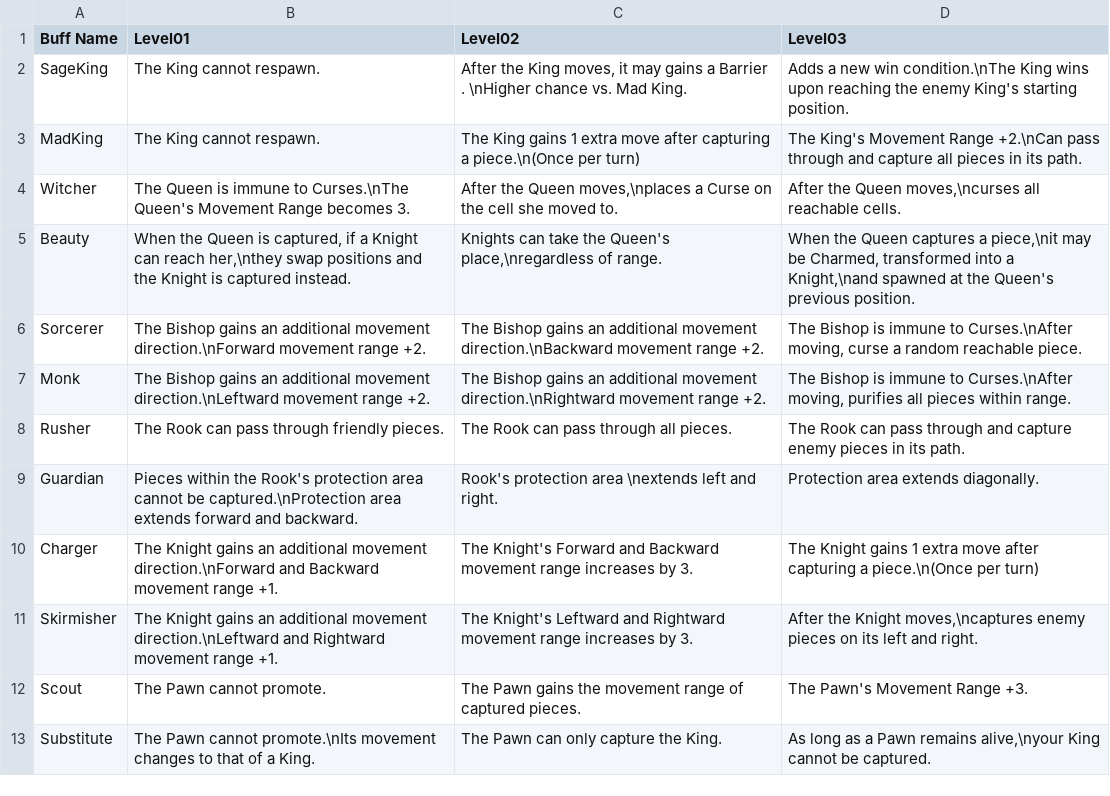
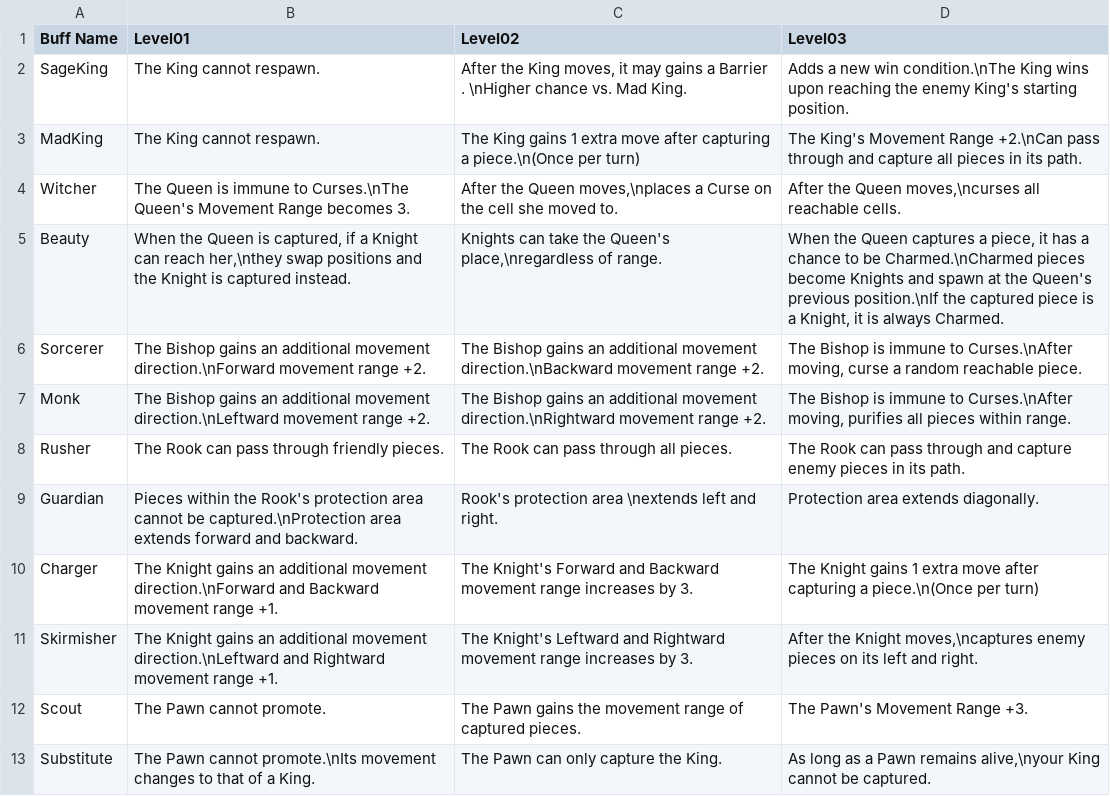
Before and after one commit to HitsuTankouProject/Chess, a CSV file: Assets/StreamingAssets/Csvs/Card_Description/Card_Description_English.csv, drawn as a sheet.

Commit message:
Queen Buff Update

```diff
--- a/Assets/StreamingAssets/Csvs/Card_Description/Card_Description_English.csv
+++ b/Assets/StreamingAssets/Csvs/Card_Description/Card_Description_English.csv
@@ -4,3 +4,3 @@ MadKing,The King cannot respawn.,The King gains 1 extra move after capturing a p
 Witcher,The Queen is immune to Curses.\nThe Queen's Movement Range becomes 3.,"After the Queen moves,\nplaces a Curse on the cell she moved to.","After the Queen moves,\ncurses all reachable cells."
-Beauty,"When the Queen is captured, if a Knight can reach her,\nthey swap positions and the Knight is captured instead.","Knights can take the Queen's place,\nregardless of range.","When the Queen captures a piece,\nit may be Charmed, transformed into a Knight,\nand spawned at the Queen's previous position."
+Beauty,"When the Queen is captured, if a Knight can reach her,\nthey swap positions and the Knight is captured instead.","Knights can take the Queen's place,\nregardless of range.","When the Queen captures a piece, it has a chance to be Charmed.\nCharmed pieces become Knights and spawn at the Queen's previous position.\nIf the captured piece is a Knight, it is always Charmed."
 Sorcerer,The Bishop gains an additional movement direction.\nForward movement range +2.,The Bishop gains an additional movement direction.\nBackward movement range +2.,"The Bishop is immune to Curses.\nAfter moving, curse a random reachable piece."
```
Also changed, not shown: Assets/StreamingAssets/Csvs/Card_Description/Card_Description_Japanese.csv, 7 other files.
